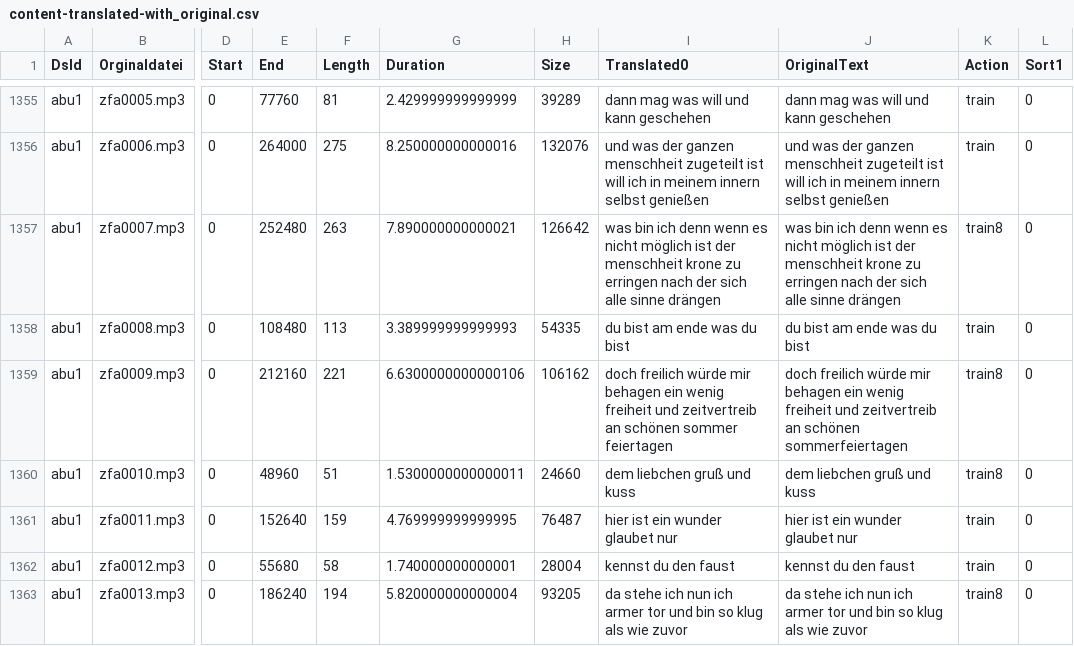
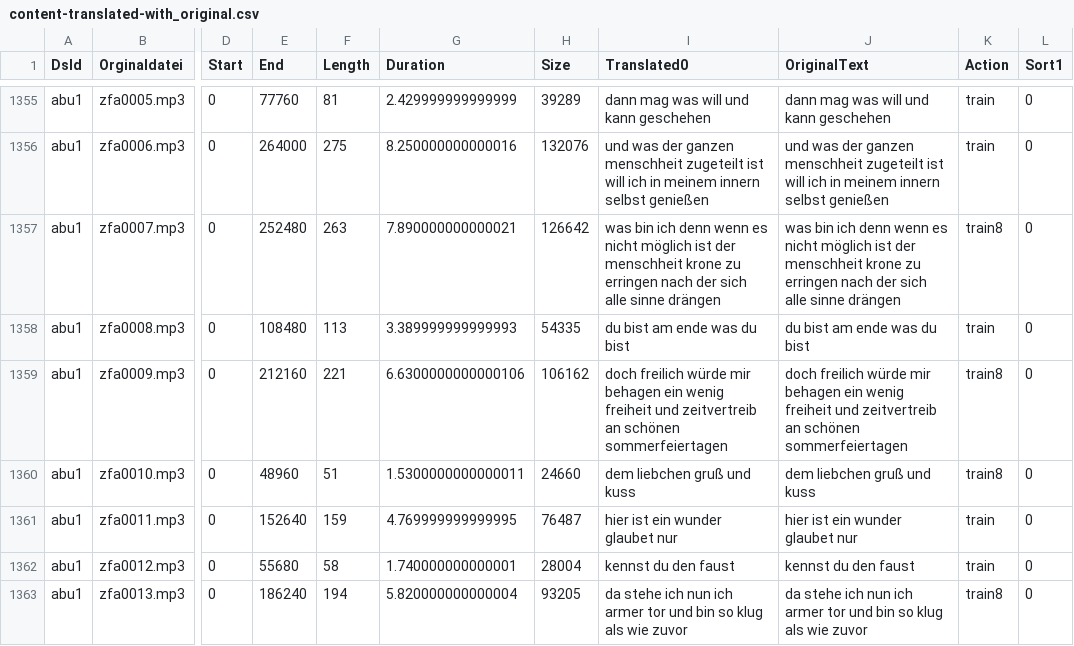
Before and after one commit to ElUnrast/GermanWave2Vec, a CSV file: datasets/abu1/content-translated-with_original.csv, drawn as a sheet; only a part is shown, gaps mark what is left out; the diff covers the shown part only; the diff names each change by its address in the sheet, - before the commit and + after, or states it on an @@ line.

```diff
--- a/datasets/abu1/content-translated-with_original.csv
+++ b/datasets/abu1/content-translated-with_original.csv
-I1359 (Translated0): …an schönen sommer feiertagen
+I1359 (Translated0): …an schönen sommerfeiertagen
```
Also changed, not shown: 53 edited cells elsewhere in this file, 1 other file.
